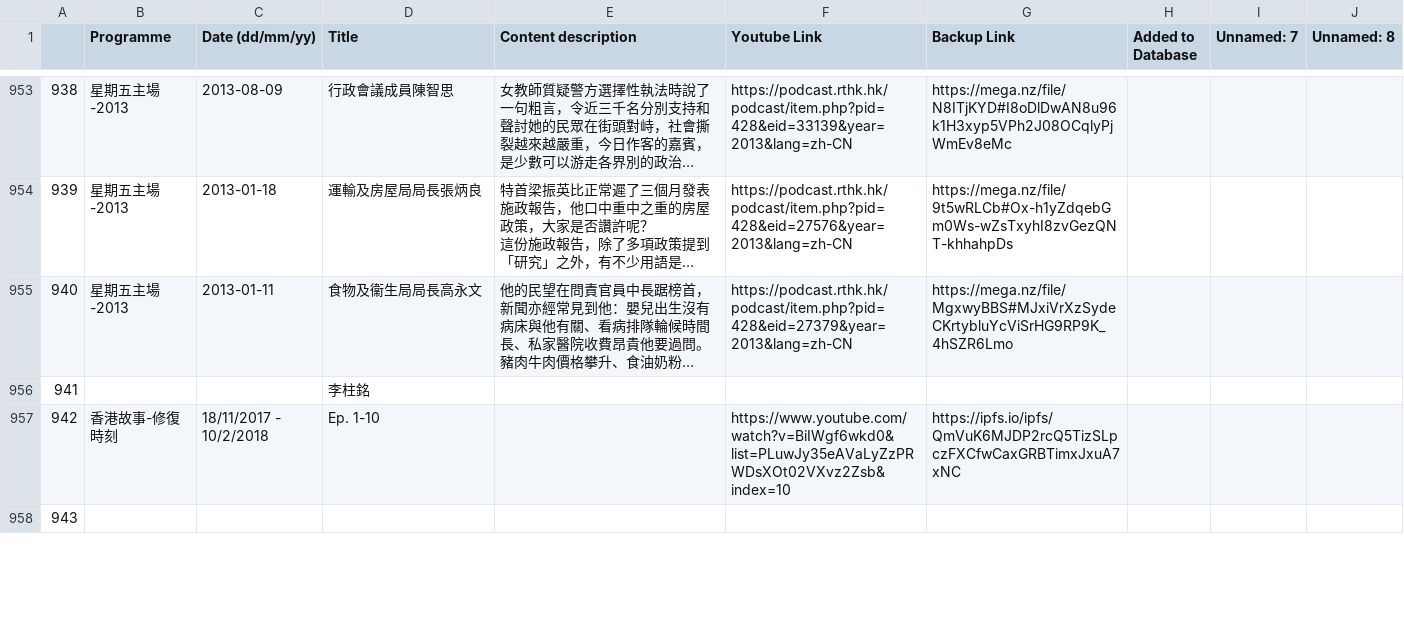
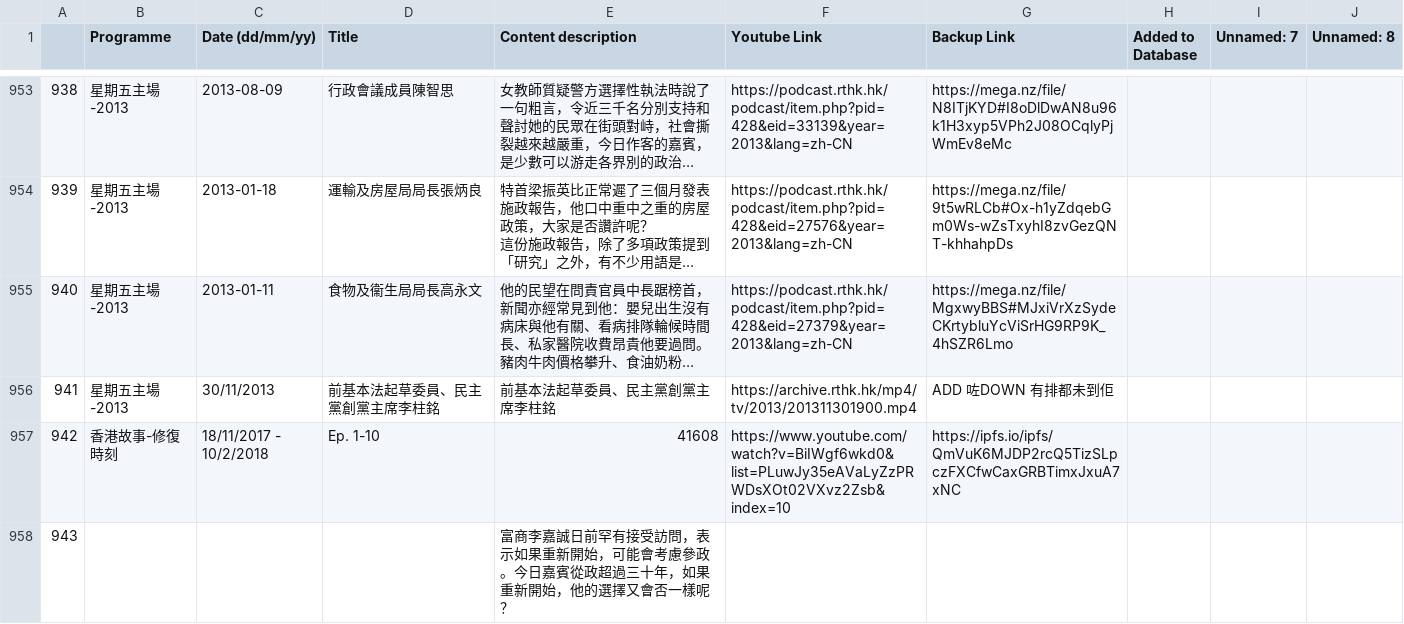
Before and after one commit to contributor120/rthk_checker, a CSV file: google.csv, drawn as a sheet; only a part is shown, gaps mark what is left out; long unchanged cells end in …; the diff covers the shown part only; the diff names each change by its address in the sheet, - before the commit and + after, or states it on an @@ line.

```diff
--- a/google.csv
+++ b/google.csv
-B956 (Programme): (empty)
+B956 (Programme): 星期五主場-2013
-C956 (Date (dd/mm/yy)): (empty)
+C956 (Date (dd/mm/yy)): 30/11/2013
-D956 (Title): 李柱銘
+D956 (Title): 前基本法起草委員、民主黨創黨主席李柱銘
-E956 (Content description): (empty)
+E956 (Content description): 前基本法起草委員、民主黨創黨主席李柱銘
-F956 (Youtube Link): (empty)
+F956 (Youtube Link): https://archive.rthk.hk/mp4/tv/2013/201311301900.mp4
-G956 (Backup Link): (empty)
+G956 (Backup Link): ADD 咗DOWN 有排都未到佢
-E957 (Content description): (empty)
+E957 (Content description): 41608
-E958 (Content description): (empty)
+E958 (Content description): 富商李嘉誠日前罕有接受訪問，表示如果重新開始，可能會考慮參政。今日嘉賓從政超過三十年，如果重新開始，他的選擇又會否一樣呢？
```
Also changed, not shown: 3 edited cells elsewhere in this file, 1 other file.
